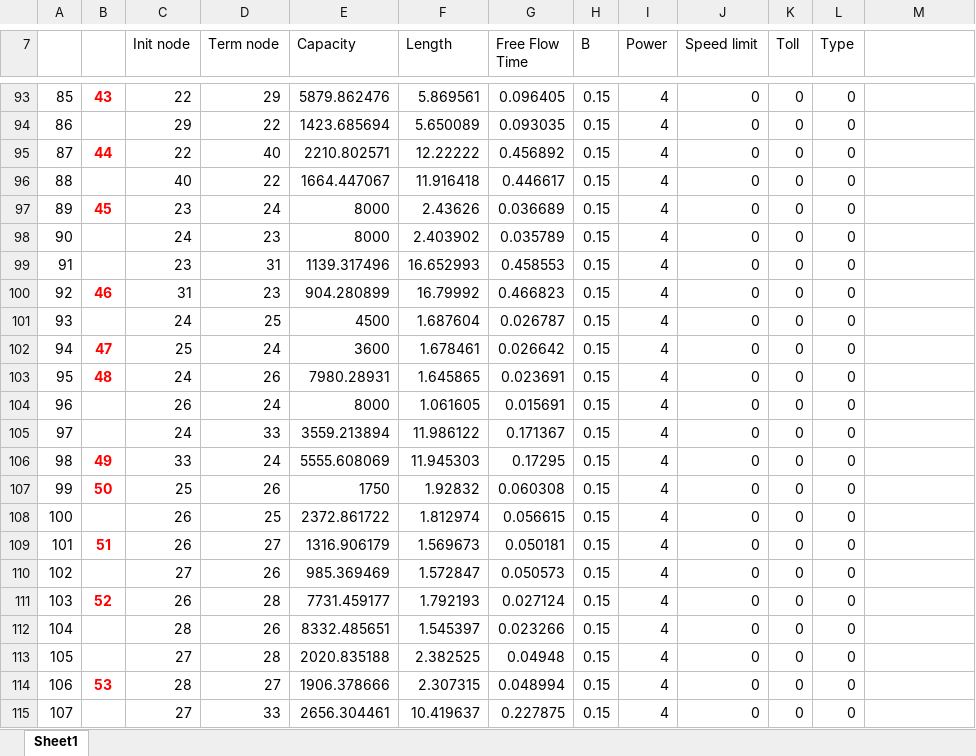
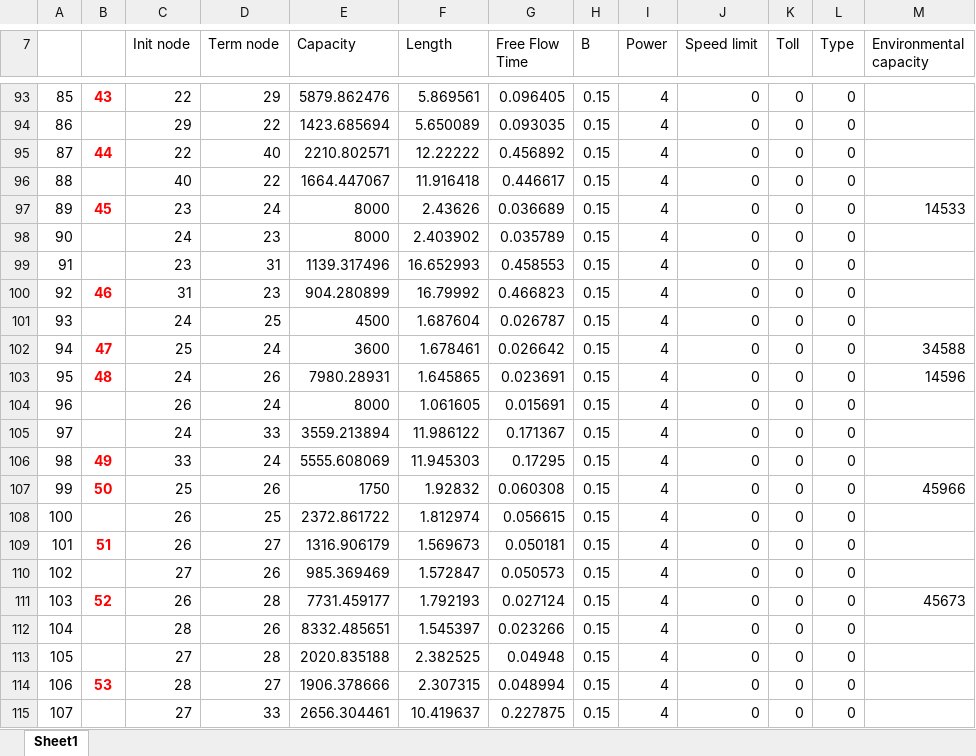
Before and after one commit to xuruochen/Eastern-Massachusetts-network, an Excel workbook: Eastern_Massachusetts_net.xlsx, sheet Sheet1, drawn as a sheet; only a part is shown, gaps mark what is left out; values as stored, in another font and other column widths than the file's, no borders; the diff covers the shown part only; the diff names each change by its address in the sheet, - before the commit and + after, or states it on an @@ line.

```diff
--- a/Eastern_Massachusetts_net.xlsx (sheet Sheet1)
+++ b/Eastern_Massachusetts_net.xlsx (sheet Sheet1)
-M7: (empty)
+M7: Environmental capacity
-M97 (Environmental capacity): (empty)
+M97 (Environmental capacity): 14533
-M102 (Environmental capacity): (empty)
+M102 (Environmental capacity): 34588
-M103 (Environmental capacity): (empty)
+M103 (Environmental capacity): 14596
-M107 (Environmental capacity): (empty)
+M107 (Environmental capacity): 45966
-M111 (Environmental capacity): (empty)
+M111 (Environmental capacity): 45673
```
Also changed, not shown: 12 edited cells elsewhere in this sheet.
